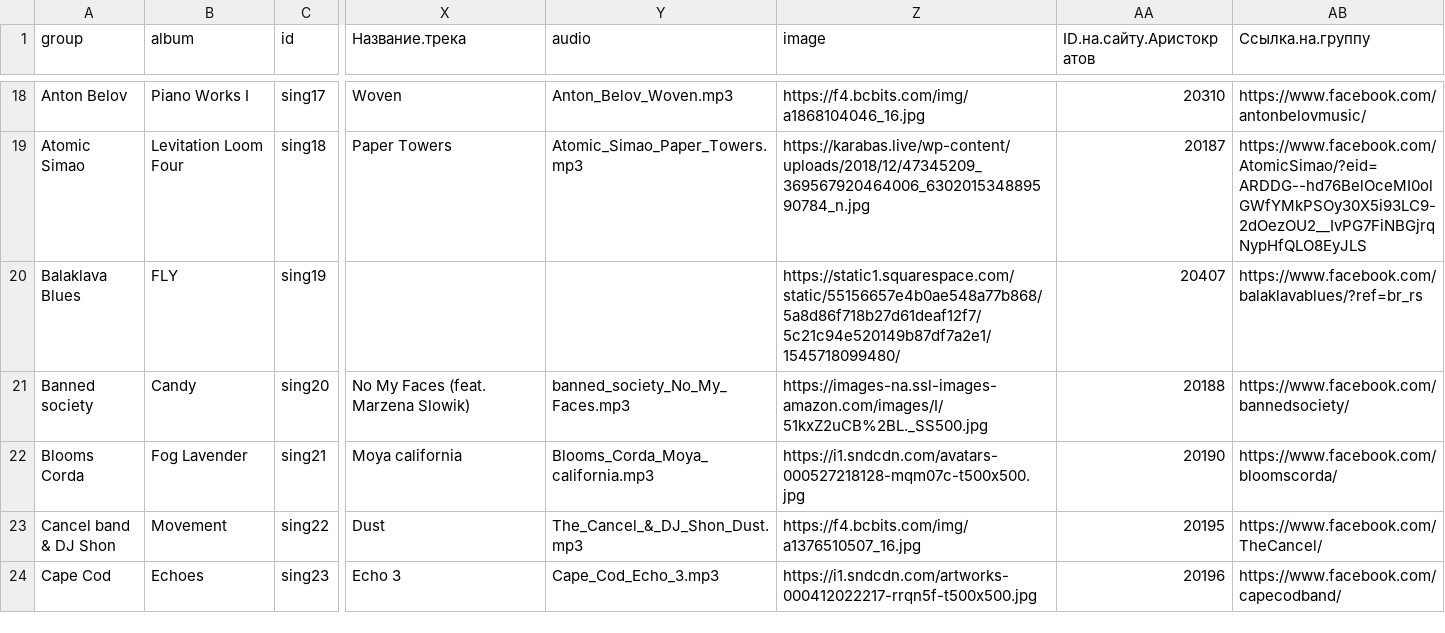
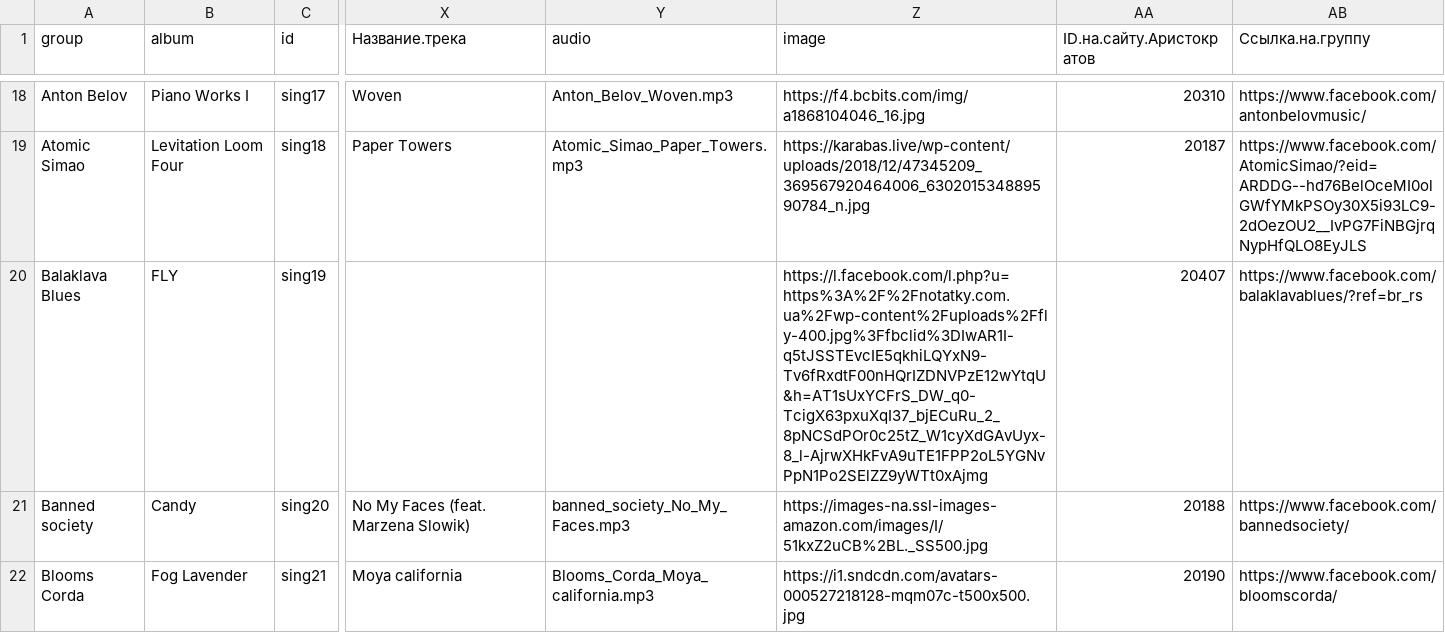
Before and after one commit to YevhDr/radio, a CSV file: data/joinedDataAll.csv, drawn as a sheet; only a part is shown, gaps mark what is left out; the shorter side is filled out with more unchanged rows; the diff covers the shown part only; the diff names each change by its address in the sheet, - before the commit and + after, or states it on an @@ line.

```diff
--- a/data/joinedDataAll.csv
+++ b/data/joinedDataAll.csv
-Z20 (image): https://static1.squarespace.com/static/55156657e4b0ae548a77b868/5a8d86f718b27d61deaf12f7/5c21c94e520149b87df7a2e1/1545718099480/
+Z20 (image): https://l.facebook.com/l.php?u=https%3A%2F%2Fnotatky.com.ua%2Fwp-content%2Fuploads%2Ffly-400.jpg%3Ffbclid%3DIwAR1I-q5tJSSTEvcIE5qkhiLQYxN9-Tv6fRxdtF00nHQrIZDNVPzE12wYtqU&h=AT1sUxYCFrS_DW_q0-TcigX63pxuXqI37_bjECuRu_2_8pNCSdPOr0c25tZ_W1cyXdGAvUyx-8_l-AjrwXHkFvA9uTE1FPP2oL5YGNvPpN1Po2SElZZ9yWTt0xAjmg
```
Also changed, not shown: 3 edited cells elsewhere in this file, 1 other file.
